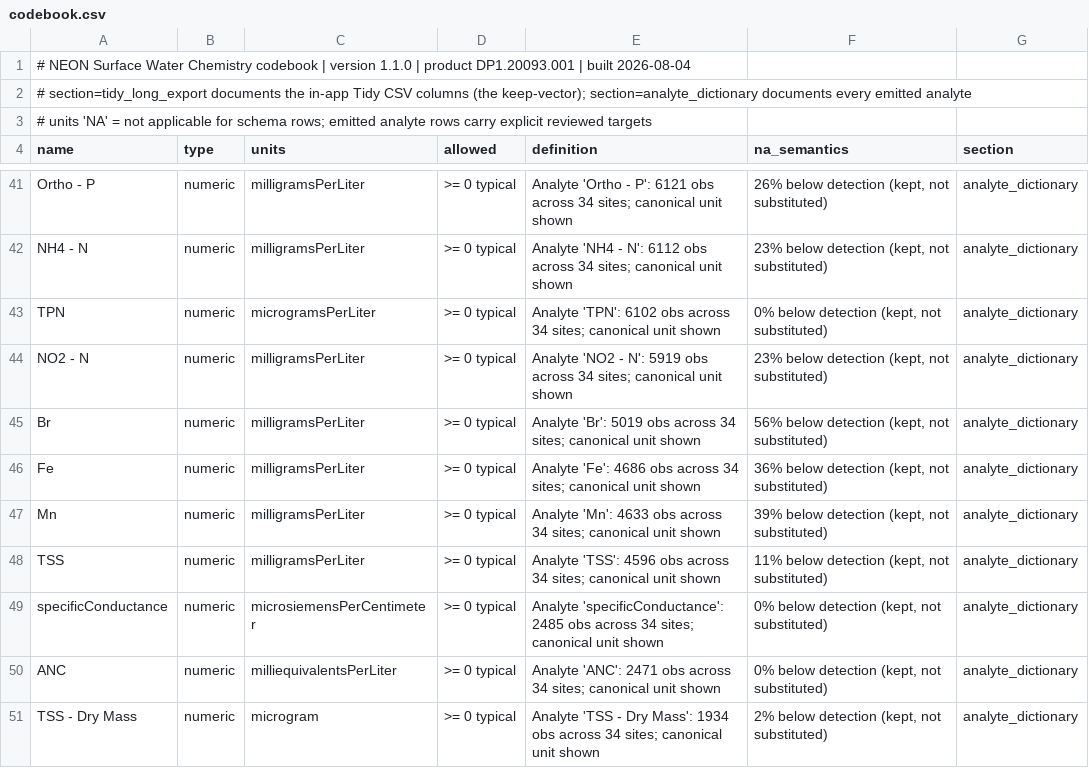
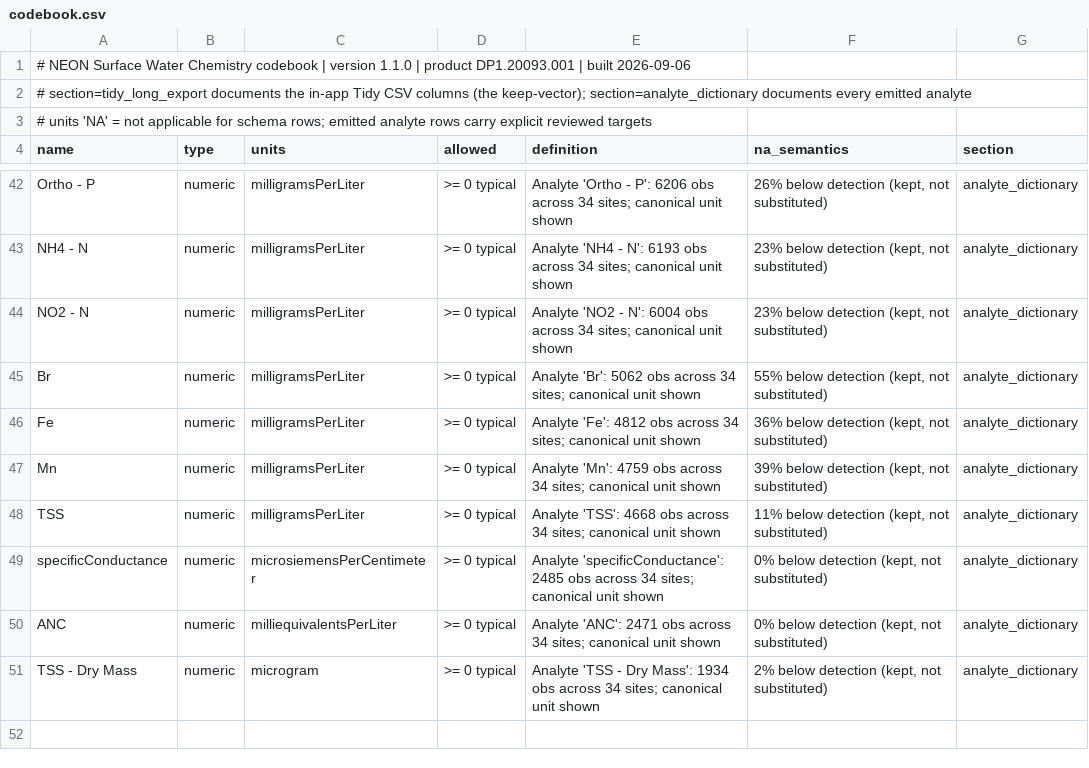
Before and after one commit to tgilbert14/NEON-WaterChemistry-Analyte-Viewer-App, a CSV file: data/codebook.csv, drawn as a sheet; only a part is shown, gaps mark what is left out; the diff covers the shown part only.

```diff
--- a/data/codebook.csv
+++ b/data/codebook.csv
@@ -1,2 +1,2 @@
-# NEON Surface Water Chemistry codebook | version 1.1.0 | product DP1.20093.001 | built 2026-08-04
+# NEON Surface Water Chemistry codebook | version 1.1.0 | product DP1.20093.001 | built 2026-09-06
 # section=tidy_long_export documents the in-app Tidy CSV columns (the keep-vector); section=analyte_dictionary documents every emitted analyte
@@ -41,9 +42,8 @@
-"Ortho - P","numeric","milligramsPerLiter",">= 0 typical","Analyte 'Ortho - P': 6121 obs across 34 sites; canonical unit shown","26% below detection (kept, not substituted)","analyte_dictionary"
-"NH4 - N","numeric","milligramsPerLiter",">= 0 typical","Analyte 'NH4 - N': 6112 obs across 34 sites; canonical unit shown","23% below detection (kept, not substituted)","analyte_dictionary"
-"TPN","numeric","microgramsPerLiter",">= 0 typical","Analyte 'TPN': 6102 obs across 34 sites; canonical unit shown","0% below detection (kept, not substituted)","analyte_dictionary"
-"NO2 - N","numeric","milligramsPerLiter",">= 0 typical","Analyte 'NO2 - N': 5919 obs across 34 sites; canonical unit shown","23% below detection (kept, not substituted)","analyte_dictionary"
-"Br","numeric","milligramsPerLiter",">= 0 typical","Analyte 'Br': 5019 obs across 34 sites; canonical unit shown","56% below detection (kept, not substituted)","analyte_dictionary"
-"Fe","numeric","milligramsPerLiter",">= 0 typical","Analyte 'Fe': 4686 obs across 34 sites; canonical unit shown","36% below detection (kept, not substituted)","analyte_dictionary"
-"Mn","numeric","milligramsPerLiter",">= 0 typical","Analyte 'Mn': 4633 obs across 34 sites; canonical unit shown","39% below detection (kept, not substituted)","analyte_dictionary"
-"TSS","numeric","milligramsPerLiter",">= 0 typical","Analyte 'TSS': 4596 obs across 34 sites; canonical unit shown","11% below detection (kept, not substituted)","analyte_dictionary"
+"Ortho - P","numeric","milligramsPerLiter",">= 0 typical","Analyte 'Ortho - P': 6206 obs across 34 sites; canonical unit shown","26% below detection (kept, not substituted)","analyte_dictionary"
+"NH4 - N","numeric","milligramsPerLiter",">= 0 typical","Analyte 'NH4 - N': 6193 obs across 34 sites; canonical unit shown","23% below detection (kept, not substituted)","analyte_dictionary"
+"NO2 - N","numeric","milligramsPerLiter",">= 0 typical","Analyte 'NO2 - N': 6004 obs across 34 sites; canonical unit shown","23% below detection (kept, not substituted)","analyte_dictionary"
+"Br","numeric","milligramsPerLiter",">= 0 typical","Analyte 'Br': 5062 obs across 34 sites; canonical unit shown","55% below detection (kept, not substituted)","analyte_dictionary"
+"Fe","numeric","milligramsPerLiter",">= 0 typical","Analyte 'Fe': 4812 obs across 34 sites; canonical unit shown","36% below detection (kept, not substituted)","analyte_dictionary"
+"Mn","numeric","milligramsPerLiter",">= 0 typical","Analyte 'Mn': 4759 obs across 34 sites; canonical unit shown","39% below detection (kept, not substituted)","analyte_dictionary"
+"TSS","numeric","milligramsPerLiter",">= 0 typical","Analyte 'TSS': 4668 obs across 34 sites; canonical unit shown","11% below detection (kept, not substituted)","analyte_dictionary"
 "specificConductance","numeric","microsiemensPerCentimeter",">= 0 typical","Analyte 'specificConductance': 2485 obs across 34 sites; canonical unit shown","0% below detection (kept, not substituted)","analyte_dictionary"
```
Also changed, not shown: 4 added rows, 3 removed rows and 25 edited cells elsewhere in this file, 3 other files.
